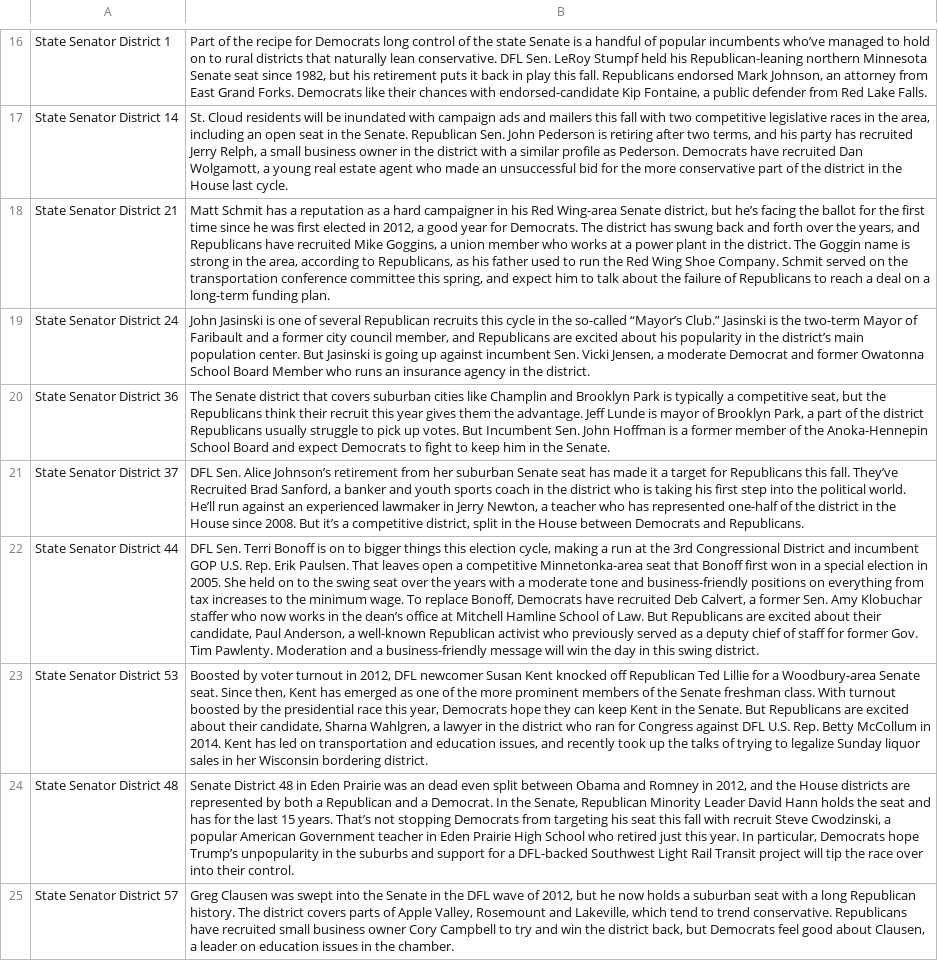
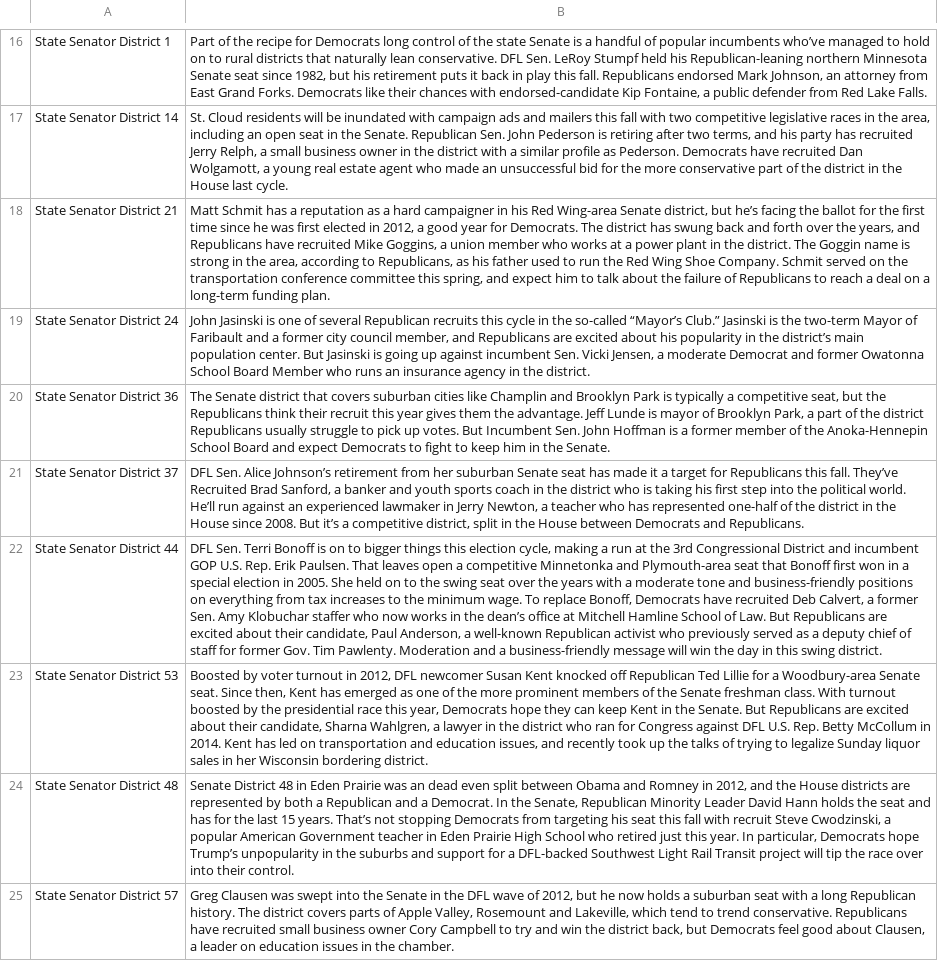
Before and after one commit to MinnPost/minnpost-districts-to-watch-2016, a CSV file: data/district-blurbs.csv, drawn as a sheet; only a part is shown, gaps mark what is left out; the diff names each change by its address in the sheet, - before the commit and + after, or states it on an @@ line.

Commit message:
Adds Plymouth-area to SD44 blurb

```diff
--- a/data/district-blurbs.csv
+++ b/data/district-blurbs.csv
-B22: …a competitive Minnetonka-area seat that…
+B22: …a competitive Minnetonka and Plymouth-area seat that…
```
